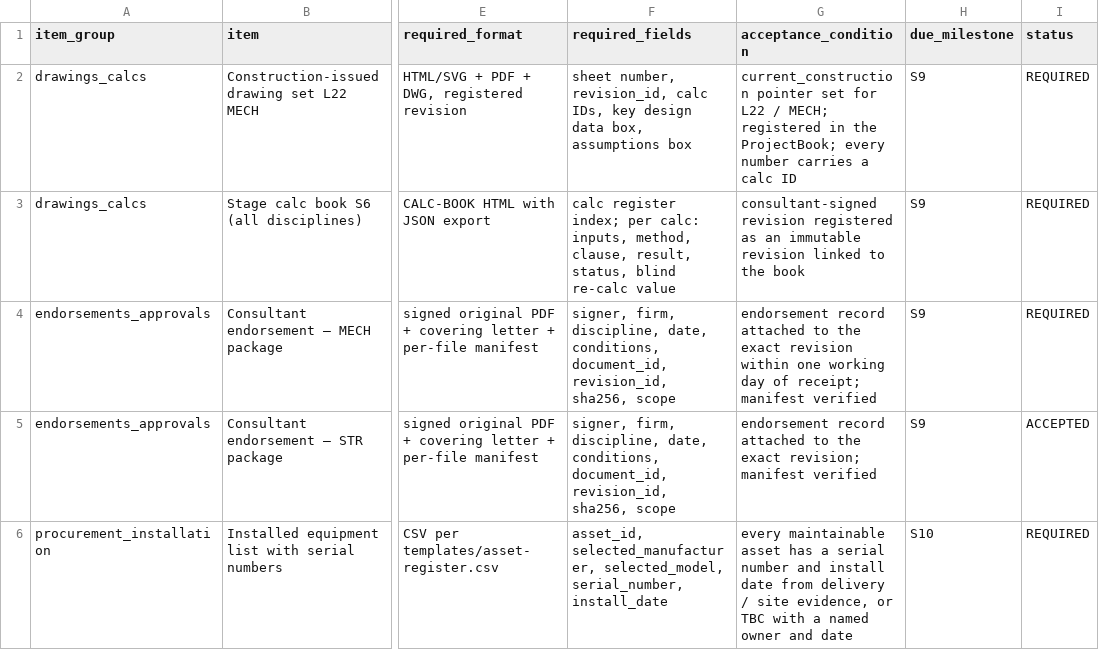
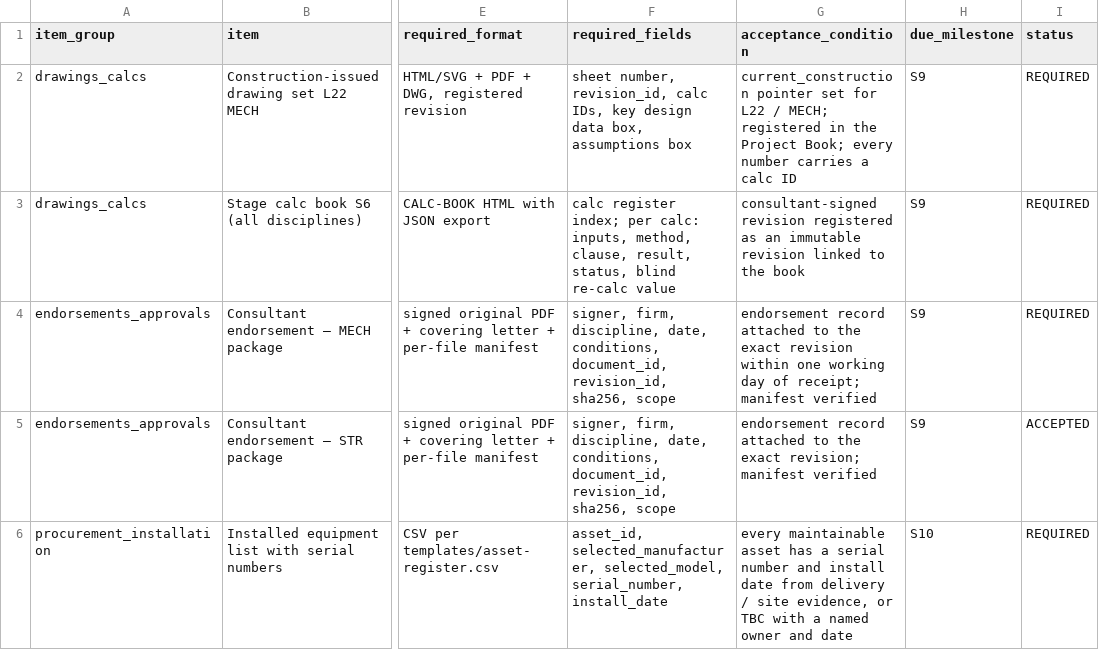
Before and after one commit to jackjia-arch/wellsmart-skills, a CSV file: plugins/wellsmart-design-workflow/skills/wellsmart-design-workflow/templates/handover-matrix.csv, drawn as a sheet; only a part is shown, gaps mark what is left out; the diff names each change by its address in the sheet, - before the commit and + after, or states it on an @@ line.

```diff
--- a/plugins/wellsmart-design-workflow/skills/wellsmart-design-workflow/templates/handover-matrix.csv
+++ b/plugins/wellsmart-design-workflow/skills/wellsmart-design-workflow/templates/handover-matrix.csv
-G2 (acceptance_condition): …in the ProjectBook; every number…
+G2 (acceptance_condition): …in the Project Book; every number…
```
Also changed, not shown: 24 other files.
